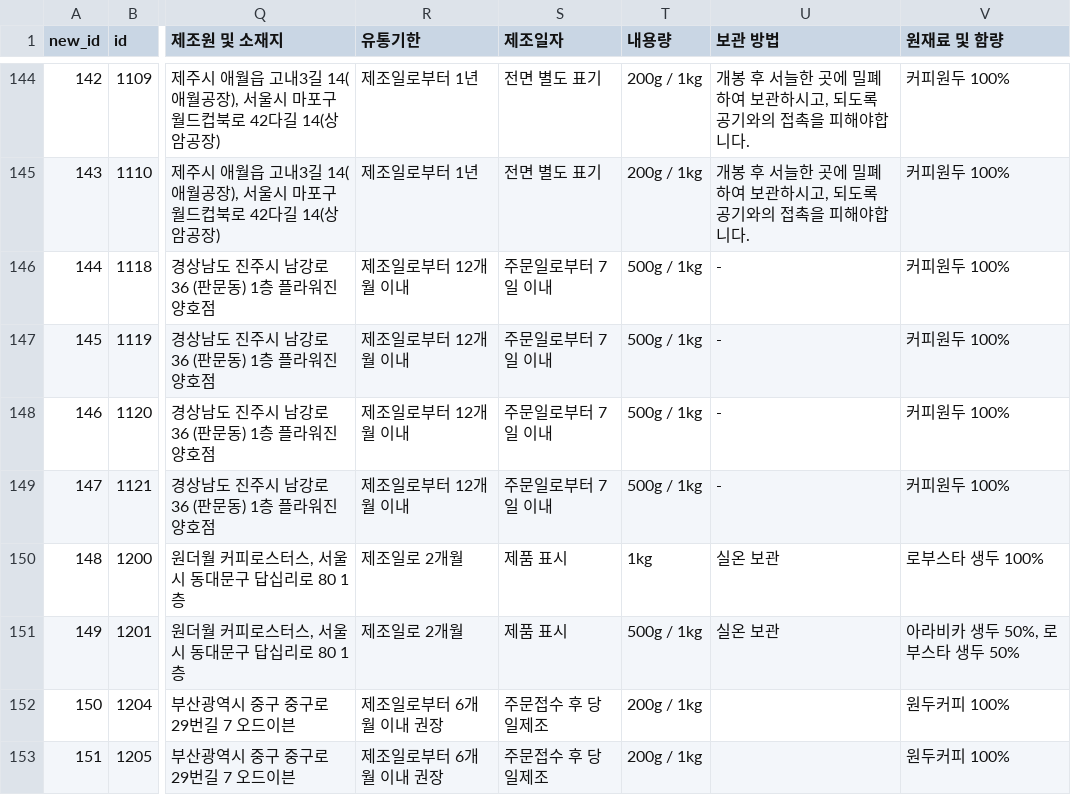
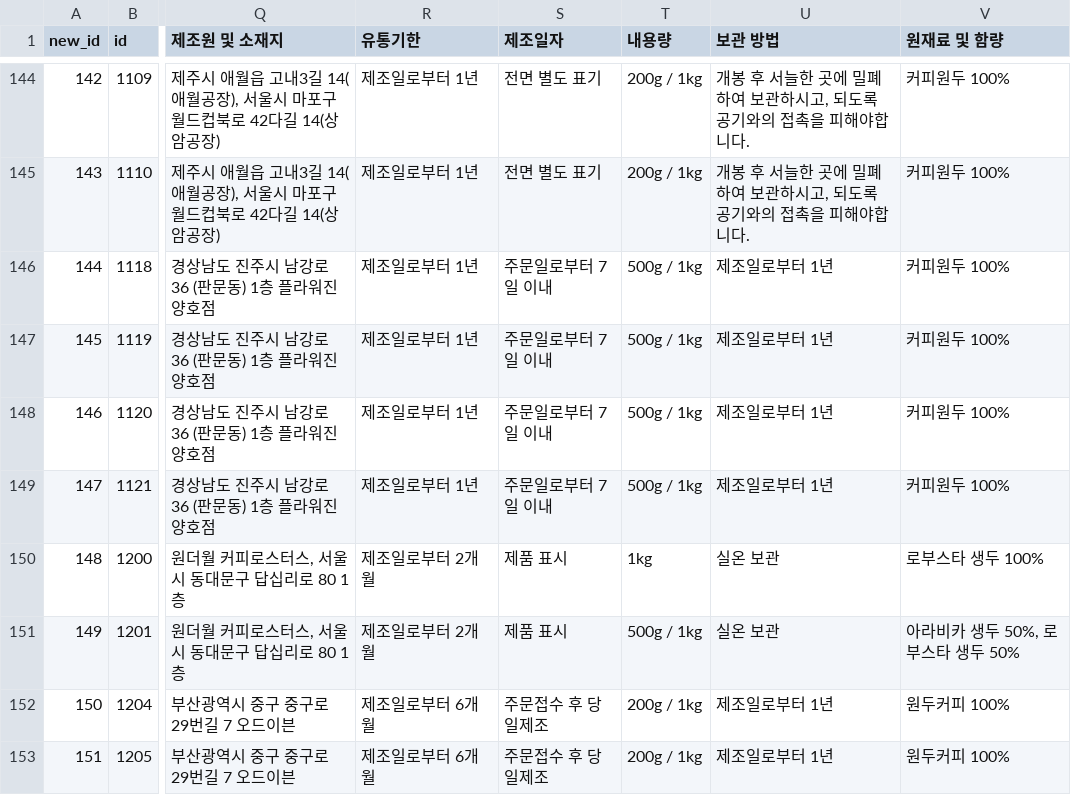
Before and after one commit to Kangwon-doo/project, a CSV file: mysite/data/coffeeDB2.csv, drawn as a sheet; only a part is shown, gaps mark what is left out; the diff covers the shown part only; the diff names each change by its address in the sheet, - before the commit and + after, or states it on an @@ line.

Commit message:
preprocessing data

```diff
--- a/mysite/data/coffeeDB2.csv
+++ b/mysite/data/coffeeDB2.csv
-R146:R149 (유통기한): 제조일로부터 12개월 이내
+R146:R149 (유통기한): 제조일로부터 1년
-U146:U149 (보관 방법): -
+U146:U149 (보관 방법): 제조일로부터 1년
-R150:R151 (유통기한): 제조일로 2개월
+R150:R151 (유통기한): 제조일로부터 2개월
-R152:R153 (유통기한): 제조일로부터 6개월 이내 권장
+R152:R153 (유통기한): 제조일로부터 6개월
-U152:U153 (보관 방법): (empty)
+U152:U153 (보관 방법): 제조일로부터 1년
```
Also changed, not shown: 85 edited cells elsewhere in this file, wondoofin.csv, 1 other file.
